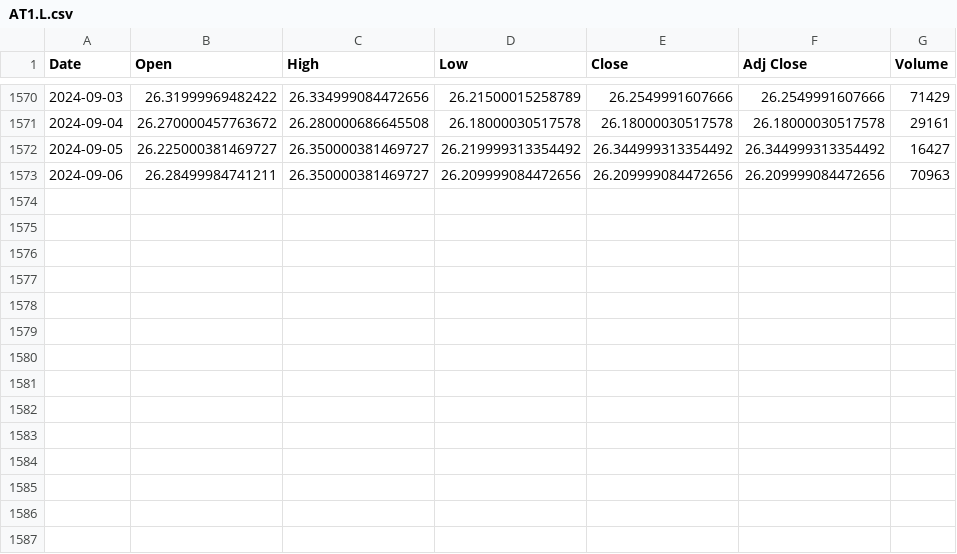
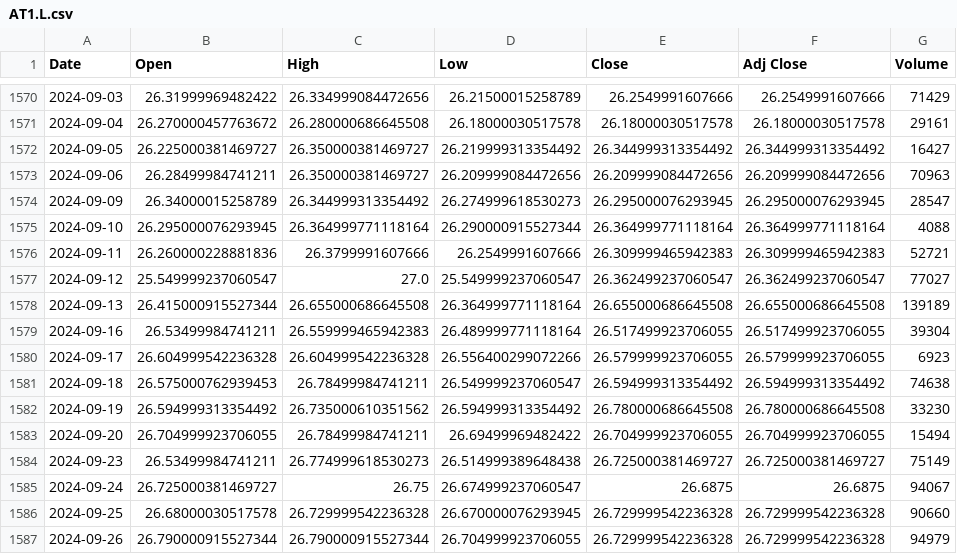
Before and after one commit to MaxB1801/go-Backtester, a CSV file: acc/data/AT1.L.csv, drawn as a sheet; only a part is shown, gaps mark what is left out; the diff names each change by its address in the sheet, - before the commit and + after, or states it on an @@ line.

```diff
--- a/acc/data/AT1.L.csv
+++ b/acc/data/AT1.L.csv
+row 1574: 2024-09-09 | 26.34000015258789 | 26.344999313354492 | 26.274999618530273 | 26.295000076293945 | 26.295000076293945 | 28547
+row 1575: 2024-09-10 | 26.295000076293945 | 26.364999771118164 | 26.290000915527344 | 26.364999771118164 | 26.364999771118164 | 4088
+row 1576: 2024-09-11 | 26.260000228881836 | 26.3799991607666 | 26.2549991607666 | 26.309999465942383 | 26.309999465942383 | 52721
+row 1577: 2024-09-12 | 25.549999237060547 | 27.0 | 25.549999237060547 | 26.362499237060547 | 26.362499237060547 | 77027
+row 1578: 2024-09-13 | 26.415000915527344 | 26.655000686645508 | 26.364999771118164 | 26.655000686645508 | 26.655000686645508 | 139189
+row 1579: 2024-09-16 | 26.53499984741211 | 26.559999465942383 | 26.489999771118164 | 26.517499923706055 | 26.517499923706055 | 39304
+row 1580: 2024-09-17 | 26.604999542236328 | 26.604999542236328 | 26.556400299072266 | 26.579999923706055 | 26.579999923706055 | 6923
+row 1581: 2024-09-18 | 26.575000762939453 | 26.78499984741211 | 26.549999237060547 | 26.594999313354492 | 26.594999313354492 | 74638
+row 1582: 2024-09-19 | 26.594999313354492 | 26.735000610351562 | 26.594999313354492 | 26.780000686645508 | 26.780000686645508 | 33230
+row 1583: 2024-09-20 | 26.704999923706055 | 26.78499984741211 | 26.69499969482422 | 26.704999923706055 | 26.704999923706055 | 15494
+row 1584: 2024-09-23 | 26.53499984741211 | 26.774999618530273 | 26.514999389648438 | 26.725000381469727 | 26.725000381469727 | 75149
+row 1585: 2024-09-24 | 26.725000381469727 | 26.75 | 26.674999237060547 | 26.6875 | 26.6875 | 94067
+row 1586: 2024-09-25 | 26.68000030517578 | 26.729999542236328 | 26.670000076293945 | 26.729999542236328 | 26.729999542236328 | 90660
+row 1587: 2024-09-26 | 26.790000915527344 | 26.790000915527344 | 26.704999923706055 | 26.729999542236328 | 26.729999542236328 | 94979
```
Also changed, not shown: acc/data/ADSK.csv, acc/data/MPWR.csv, 49 other files.
